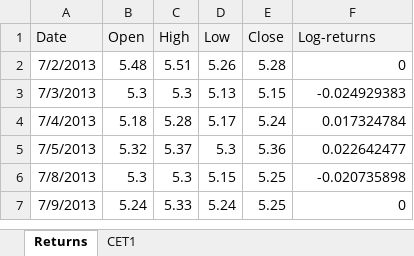
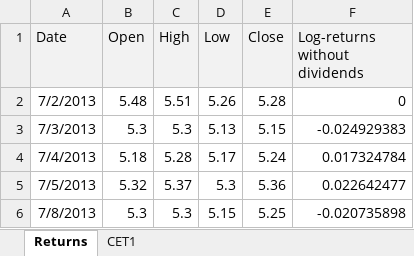
Before and after one commit to LeonCaesa/CoCo, an Excel workbook: data/China_Construction_Bank_Data_13-23.xlsx, sheet Returns, drawn as a sheet; only a part is shown; the shorter side is filled out with more unchanged rows; values as stored, in another font and other column widths than the file's, no borders; the diff names each change by its address in the sheet, - before the commit and + after, or states it on an @@ line.

```diff
--- a/data/China_Construction_Bank_Data_13-23.xlsx (sheet Returns)
+++ b/data/China_Construction_Bank_Data_13-23.xlsx (sheet Returns)
-F1: Log-returns
+F1: Log-returns without dividends
```
Also changed, not shown: sheet CET1, data/Credit_Suisse_Data_13-23.xlsx, data/Lloyds_Data_13-23.xlsx, 9 other files.
